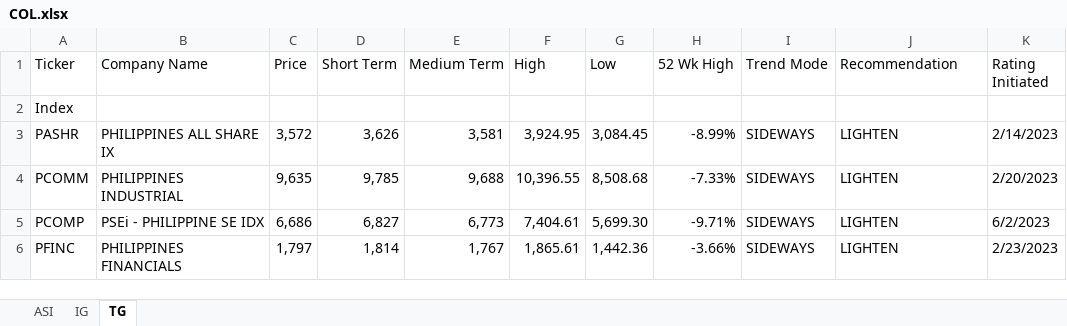
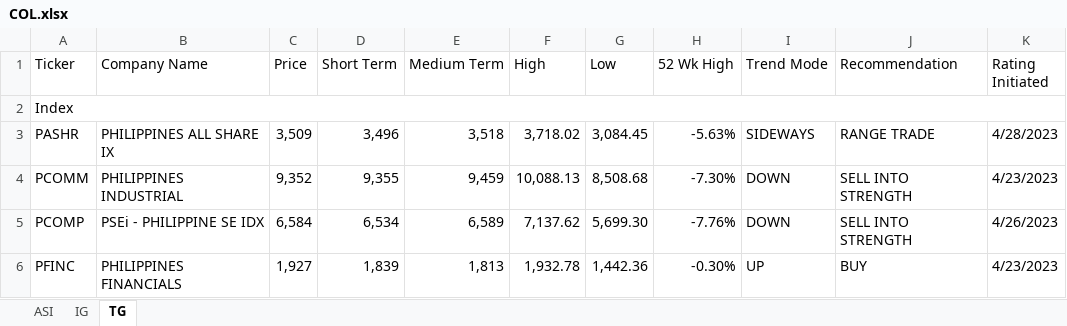
Before and after one commit to Zay-Ben/COL-Financial-Data-App, an Excel workbook: inputs/COL.xlsx, sheet TG, drawn as a sheet; only a part is shown; values as stored, in another font and other column widths than the file's, no cell formats; charts and pictures not drawn; the diff covers the shown part only; the diff names each change by its address in the sheet, - before the commit and + after, or states it on an @@ line.

```diff
--- a/inputs/COL.xlsx (sheet TG)
+++ b/inputs/COL.xlsx (sheet TG)
+A2:K2 merged
-C3 (Price): 3,572
+C3 (Price): 3,509
-D3 (Short Term): 3,626
+D3 (Short Term): 3,496
-E3 (Medium Term): 3,581
+E3 (Medium Term): 3,518
-F3 (High): 3,924.95
+F3 (High): 3,718.02
-H3 (52 Wk High): -8.99%
+H3 (52 Wk High): -5.63%
-J3 (Recommendation): LIGHTEN
+J3 (Recommendation): RANGE TRADE
-K3 (Rating Initiated): 2/14/2023
+K3 (Rating Initiated): 4/28/2023
-C4 (Price): 9,635
+C4 (Price): 9,352
-D4 (Short Term): 9,785
+D4 (Short Term): 9,355
-E4 (Medium Term): 9,688
+E4 (Medium Term): 9,459
-F4 (High): 10,396.55
+F4 (High): 10,088.13
-H4 (52 Wk High): -7.33%
+H4 (52 Wk High): -7.30%
-I4:I5 (Trend Mode): SIDEWAYS
+I4:I5 (Trend Mode): DOWN
-J4:J5 (Recommendation): LIGHTEN
+J4:J5 (Recommendation): SELL INTO STRENGTH
-K4 (Rating Initiated): 2/20/2023
+K4 (Rating Initiated): 4/23/2023
-C5 (Price): 6,686
+C5 (Price): 6,584
-D5 (Short Term): 6,827
+D5 (Short Term): 6,534
-E5 (Medium Term): 6,773
+E5 (Medium Term): 6,589
-F5 (High): 7,404.61
+F5 (High): 7,137.62
-H5 (52 Wk High): -9.71%
+H5 (52 Wk High): -7.76%
-K5 (Rating Initiated): 6/2/2023
+K5 (Rating Initiated): 4/26/2023
-C6 (Price): 1,797
+C6 (Price): 1,927
-D6 (Short Term): 1,814
+D6 (Short Term): 1,839
-E6 (Medium Term): 1,767
+E6 (Medium Term): 1,813
-F6 (High): 1,865.61
+F6 (High): 1,932.78
-H6 (52 Wk High): -3.66%
+H6 (52 Wk High): -0.30%
-I6 (Trend Mode): SIDEWAYS
+I6 (Trend Mode): UP
-J6 (Recommendation): LIGHTEN
+J6 (Recommendation): BUY
-K6 (Rating Initiated): 2/23/2023
+K6 (Rating Initiated): 4/23/2023
```
Also changed, not shown: 2 removed rows, 1752 edited cells and merged cells elsewhere in this sheet, sheet ASI, sheet IG, cell formats, charts or pictures.
